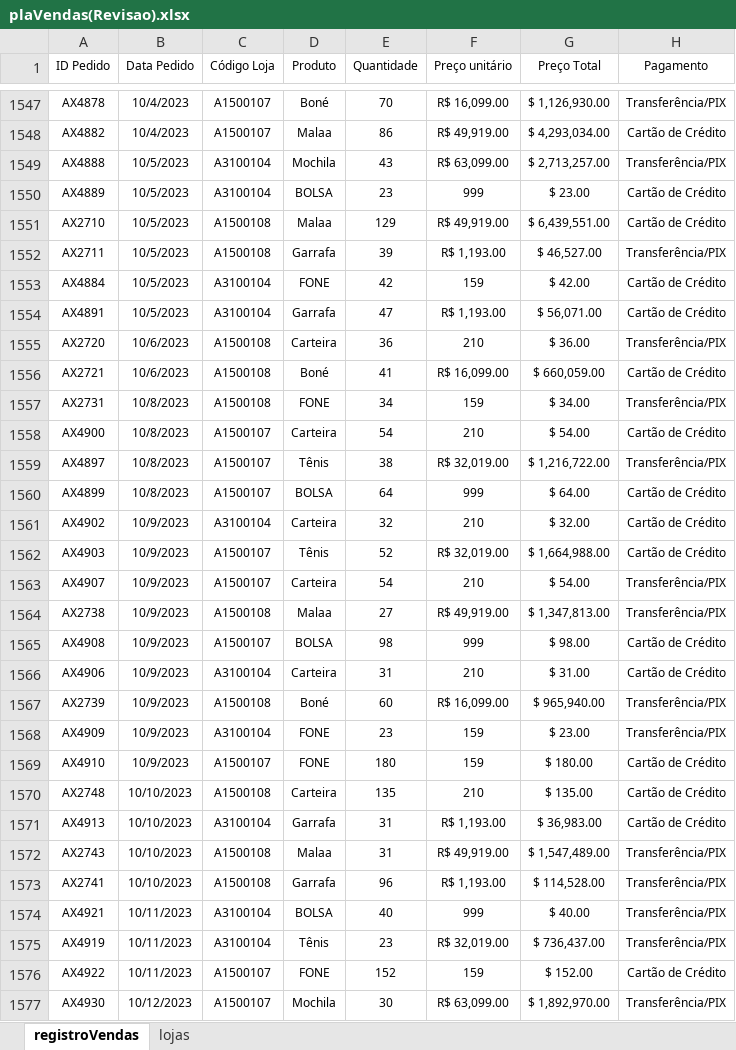
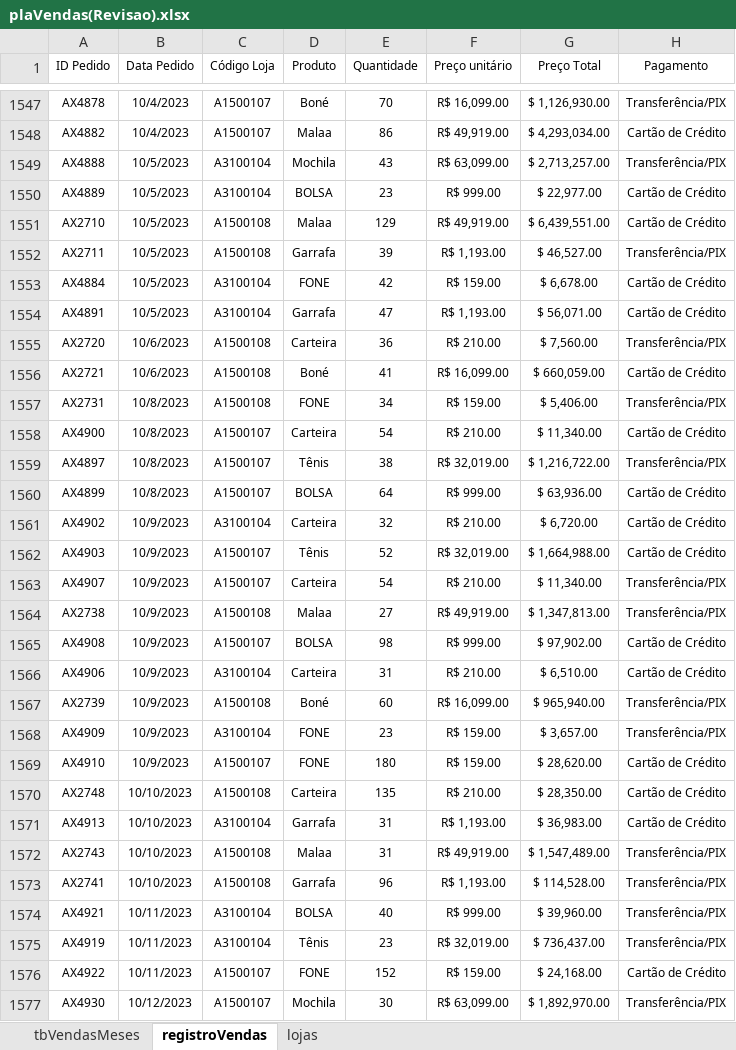
Before and after one commit to KaiqueVfreitas/Formacoes, an Excel workbook: Python/Automacao Planilhas/plaVendas(Revisao).xlsx, sheet registroVendas, drawn as a sheet; only a part is shown, gaps mark what is left out; values as stored, in another font and other column widths than the file's, no borders; table styles not drawn; the diff covers the shown part only; the diff names each change by its address in the sheet, - before the commit and + after, or states it on an @@ line.

```diff
--- a/Python/Automacao Planilhas/plaVendas(Revisao).xlsx (sheet registroVendas)
+++ b/Python/Automacao Planilhas/plaVendas(Revisao).xlsx (sheet registroVendas)
+sheet tab: tbVendasMeses
-F1550 (Preço unitário): 999
+F1550 (Preço unitário): R$ 999.00
-G1550 (Preço Total): $ 23.00
+G1550 (Preço Total): $ 22,977.00
-F1553 (Preço unitário): 159
+F1553 (Preço unitário): R$ 159.00
-G1553 (Preço Total): $ 42.00
+G1553 (Preço Total): $ 6,678.00
-F1555 (Preço unitário): 210
+F1555 (Preço unitário): R$ 210.00
-G1555 (Preço Total): $ 36.00
+G1555 (Preço Total): $ 7,560.00
-F1557 (Preço unitário): 159
+F1557 (Preço unitário): R$ 159.00
-G1557 (Preço Total): $ 34.00
+G1557 (Preço Total): $ 5,406.00
-F1558 (Preço unitário): 210
+F1558 (Preço unitário): R$ 210.00
-G1558 (Preço Total): $ 54.00
+G1558 (Preço Total): $ 11,340.00
-F1560 (Preço unitário): 999
+F1560 (Preço unitário): R$ 999.00
-G1560 (Preço Total): $ 64.00
+G1560 (Preço Total): $ 63,936.00
-F1561 (Preço unitário): 210
+F1561 (Preço unitário): R$ 210.00
-G1561 (Preço Total): $ 32.00
+G1561 (Preço Total): $ 6,720.00
-F1563 (Preço unitário): 210
+F1563 (Preço unitário): R$ 210.00
-G1563 (Preço Total): $ 54.00
+G1563 (Preço Total): $ 11,340.00
-F1565 (Preço unitário): 999
+F1565 (Preço unitário): R$ 999.00
-G1565 (Preço Total): $ 98.00
+G1565 (Preço Total): $ 97,902.00
-F1566 (Preço unitário): 210
+F1566 (Preço unitário): R$ 210.00
-G1566 (Preço Total): $ 31.00
+G1566 (Preço Total): $ 6,510.00
-F1568:F1569 (Preço unitário): 159
+F1568:F1569 (Preço unitário): R$ 159.00
-G1568 (Preço Total): $ 23.00
+G1568 (Preço Total): $ 3,657.00
-G1569 (Preço Total): $ 180.00
+G1569 (Preço Total): $ 28,620.00
-F1570 (Preço unitário): 210
+F1570 (Preço unitário): R$ 210.00
-G1570 (Preço Total): $ 135.00
+G1570 (Preço Total): $ 28,350.00
-F1574 (Preço unitário): 999
+F1574 (Preço unitário): R$ 999.00
-G1574 (Preço Total): $ 40.00
+G1574 (Preço Total): $ 39,960.00
-F1576 (Preço unitário): 159
+F1576 (Preço unitário): R$ 159.00
-G1576 (Preço Total): $ 152.00
+G1576 (Preço Total): $ 24,168.00
```
Also changed, not shown: 2 removed rows and 1506 edited cells elsewhere in this sheet, sheet lojas.
